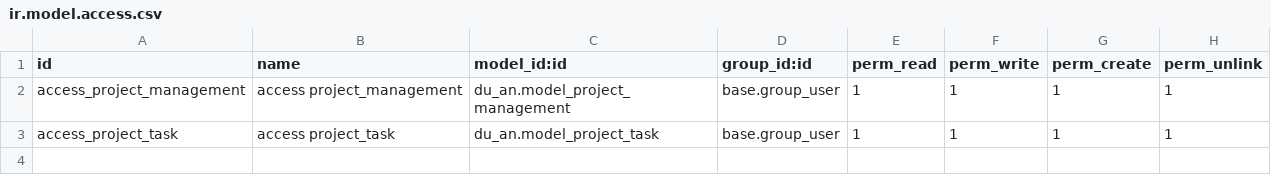
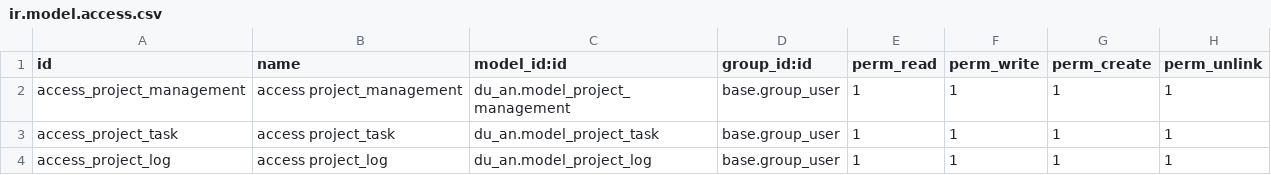
Before and after one commit to thuan07/TTDN-15-05-N7, a CSV file: addons/du_an/security/ir.model.access.csv, drawn as a sheet.

```diff
--- a/addons/du_an/security/ir.model.access.csv
+++ b/addons/du_an/security/ir.model.access.csv
@@ -3 +3,2 @@ access_project_management,access project_management,du_an.model_project_manageme
 access_project_task,access project_task,du_an.model_project_task,base.group_user,1,1,1,1
+access_project_log,access project_log,du_an.model_project_log,base.group_user,1,1,1,1
```
Also changed, not shown: 6 other files.
